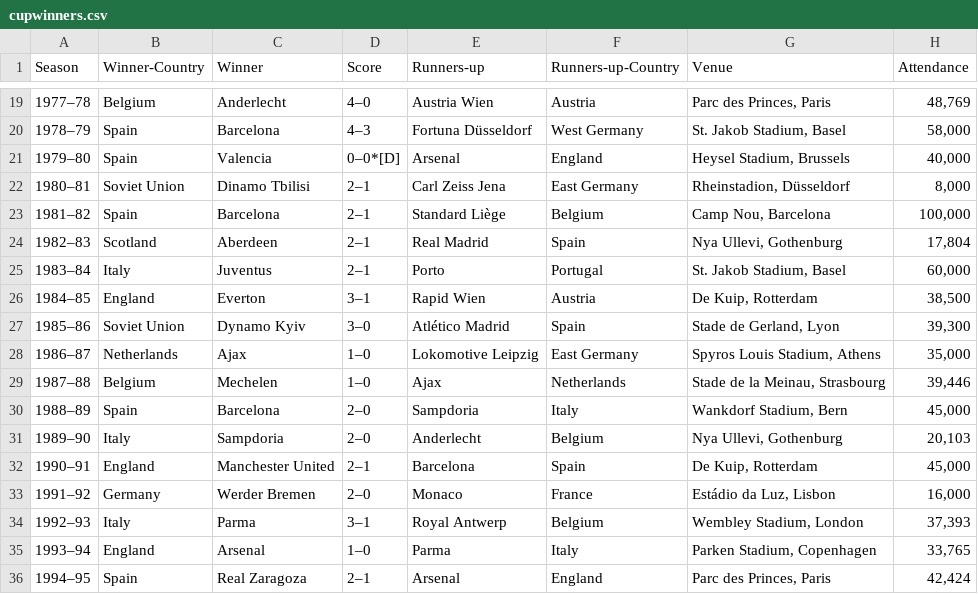
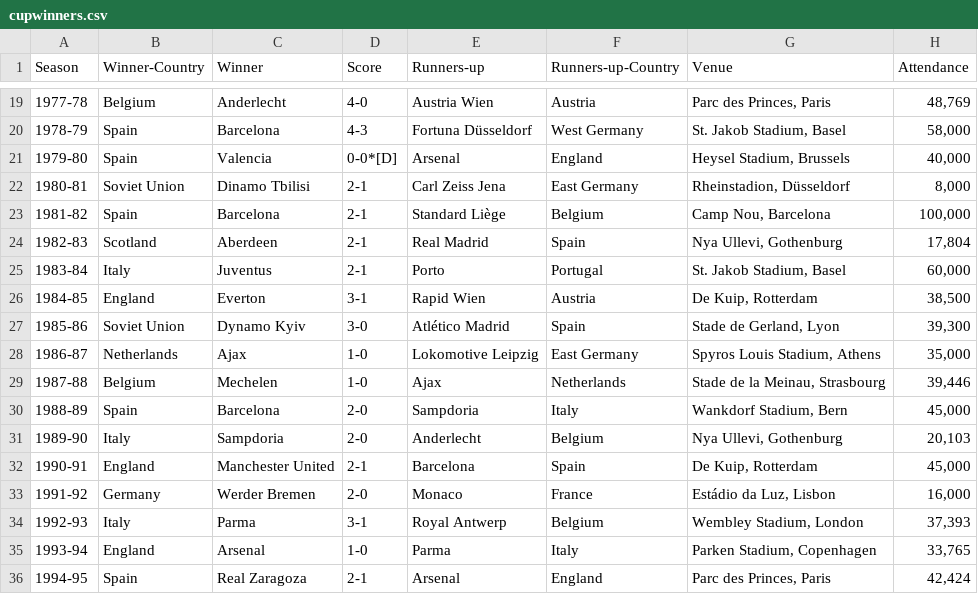
Before and after one commit to joejag/best_english_football_team_ever, a CSV file: cupwinners.csv, drawn as a sheet; only a part is shown, gaps mark what is left out; the diff covers the shown part only.

```diff
--- a/cupwinners.csv
+++ b/cupwinners.csv
@@ -19,18 +19,18 @@ Season,Winner-Country,Winner,Score,Runners-up,Runners-up-Country,Venue,Attendanc
-1977–78, Belgium,Anderlecht,4–0,Austria Wien, Austria," Parc des Princes, Paris","48,769"
-1978–79, Spain,Barcelona,4–3,Fortuna Düsseldorf, West Germany," St. Jakob Stadium, Basel","58,000"
-1979–80, Spain,Valencia,0–0*[D],Arsenal, England," Heysel Stadium, Brussels","40,000"
-1980–81, Soviet Union,Dinamo Tbilisi,2–1,Carl Zeiss Jena, East Germany," Rheinstadion, Düsseldorf","8,000"
-1981–82, Spain,Barcelona,2–1,Standard Liège, Belgium," Camp Nou, Barcelona","100,000"
-1982–83, Scotland,Aberdeen,2–1,Real Madrid, Spain," Nya Ullevi, Gothenburg","17,804"
-1983–84, Italy,Juventus,2–1,Porto, Portugal," St. Jakob Stadium, Basel","60,000"
-1984–85, England,Everton,3–1,Rapid Wien, Austria," De Kuip, Rotterdam","38,500"
-1985–86, Soviet Union,Dynamo Kyiv,3–0,Atlético Madrid, Spain," Stade de Gerland, Lyon","39,300"
-1986–87, Netherlands,Ajax,1–0,Lokomotive Leipzig, East Germany," Spyros Louis Stadium, Athens","35,000"
-1987–88, Belgium,Mechelen,1–0,Ajax, Netherlands," Stade de la Meinau, Strasbourg","39,446"
-1988–89, Spain,Barcelona,2–0,Sampdoria, Italy," Wankdorf Stadium, Bern","45,000"
-1989–90, Italy,Sampdoria,2–0,Anderlecht, Belgium," Nya Ullevi, Gothenburg","20,103"
-1990–91, England,Manchester United,2–1,Barcelona, Spain," De Kuip, Rotterdam","45,000"
-1991–92, Germany,Werder Bremen,2–0,Monaco, France," Estádio da Luz, Lisbon","16,000"
-1992–93, Italy,Parma,3–1,Royal Antwerp, Belgium," Wembley Stadium, London","37,393"
-1993–94, England,Arsenal,1–0,Parma, Italy," Parken Stadium, Copenhagen","33,765"
-1994–95, Spain,Real Zaragoza,2–1,Arsenal, England," Parc des Princes, Paris","42,424"
+1977-78, Belgium,Anderlecht,4-0,Austria Wien, Austria," Parc des Princes, Paris","48,769"
+1978-79, Spain,Barcelona,4-3,Fortuna Düsseldorf, West Germany," St. Jakob Stadium, Basel","58,000"
+1979-80, Spain,Valencia,0-0*[D],Arsenal, England," Heysel Stadium, Brussels","40,000"
+1980-81, Soviet Union,Dinamo Tbilisi,2-1,Carl Zeiss Jena, East Germany," Rheinstadion, Düsseldorf","8,000"
+1981-82, Spain,Barcelona,2-1,Standard Liège, Belgium," Camp Nou, Barcelona","100,000"
+1982-83, Scotland,Aberdeen,2-1,Real Madrid, Spain," Nya Ullevi, Gothenburg","17,804"
+1983-84, Italy,Juventus,2-1,Porto, Portugal," St. Jakob Stadium, Basel","60,000"
+1984-85, England,Everton,3-1,Rapid Wien, Austria," De Kuip, Rotterdam","38,500"
+1985-86, Soviet Union,Dynamo Kyiv,3-0,Atlético Madrid, Spain," Stade de Gerland, Lyon","39,300"
+1986-87, Netherlands,Ajax,1-0,Lokomotive Leipzig, East Germany," Spyros Louis Stadium, Athens","35,000"
+1987-88, Belgium,Mechelen,1-0,Ajax, Netherlands," Stade de la Meinau, Strasbourg","39,446"
+1988-89, Spain,Barcelona,2-0,Sampdoria, Italy," Wankdorf Stadium, Bern","45,000"
+1989-90, Italy,Sampdoria,2-0,Anderlecht, Belgium," Nya Ullevi, Gothenburg","20,103"
+1990-91, England,Manchester United,2-1,Barcelona, Spain," De Kuip, Rotterdam","45,000"
+1991-92, Germany,Werder Bremen,2-0,Monaco, France," Estádio da Luz, Lisbon","16,000"
+1992-93, Italy,Parma,3-1,Royal Antwerp, Belgium," Wembley Stadium, London","37,393"
+1993-94, England,Arsenal,1-0,Parma, Italy," Parken Stadium, Copenhagen","33,765"
+1994-95, Spain,Real Zaragoza,2-1,Arsenal, England," Parc des Princes, Paris","42,424"
```
Also changed, not shown: 41 edited cells elsewhere in this file, epl.csv, euros.csv, 6 other files.
